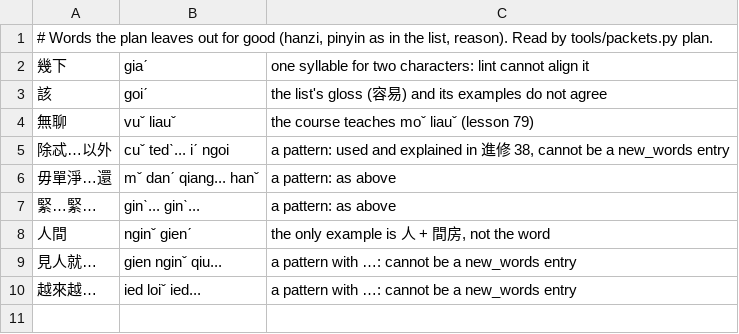
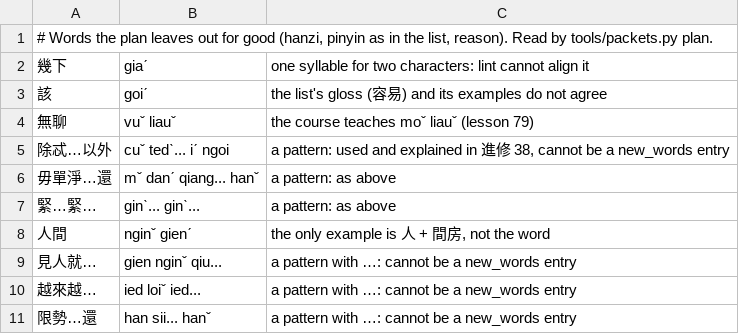
Before and after one commit to tbrapor-arch/Hkka, a TSV file: course/packets/skip.tsv, drawn as a sheet; the diff names each change by its address in the sheet, - before the commit and + after, or states it on an @@ line.

```diff
--- a/course/packets/skip.tsv
+++ b/course/packets/skip.tsv
+row 11: 限勢…還 | han sii... hanˇ | a pattern with …: cannot be a new_words entry
```
Also changed, not shown: 3 other files.
